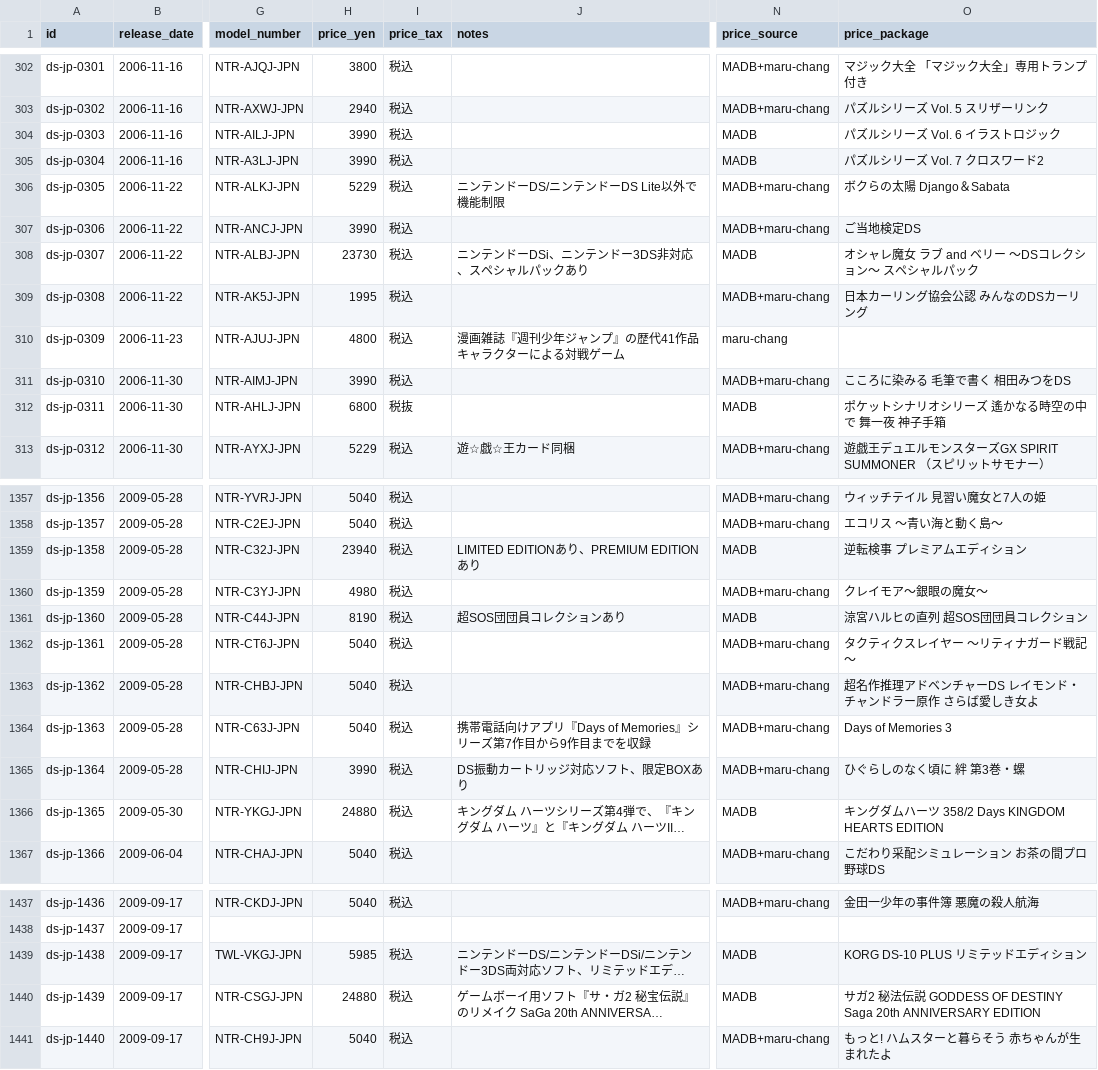
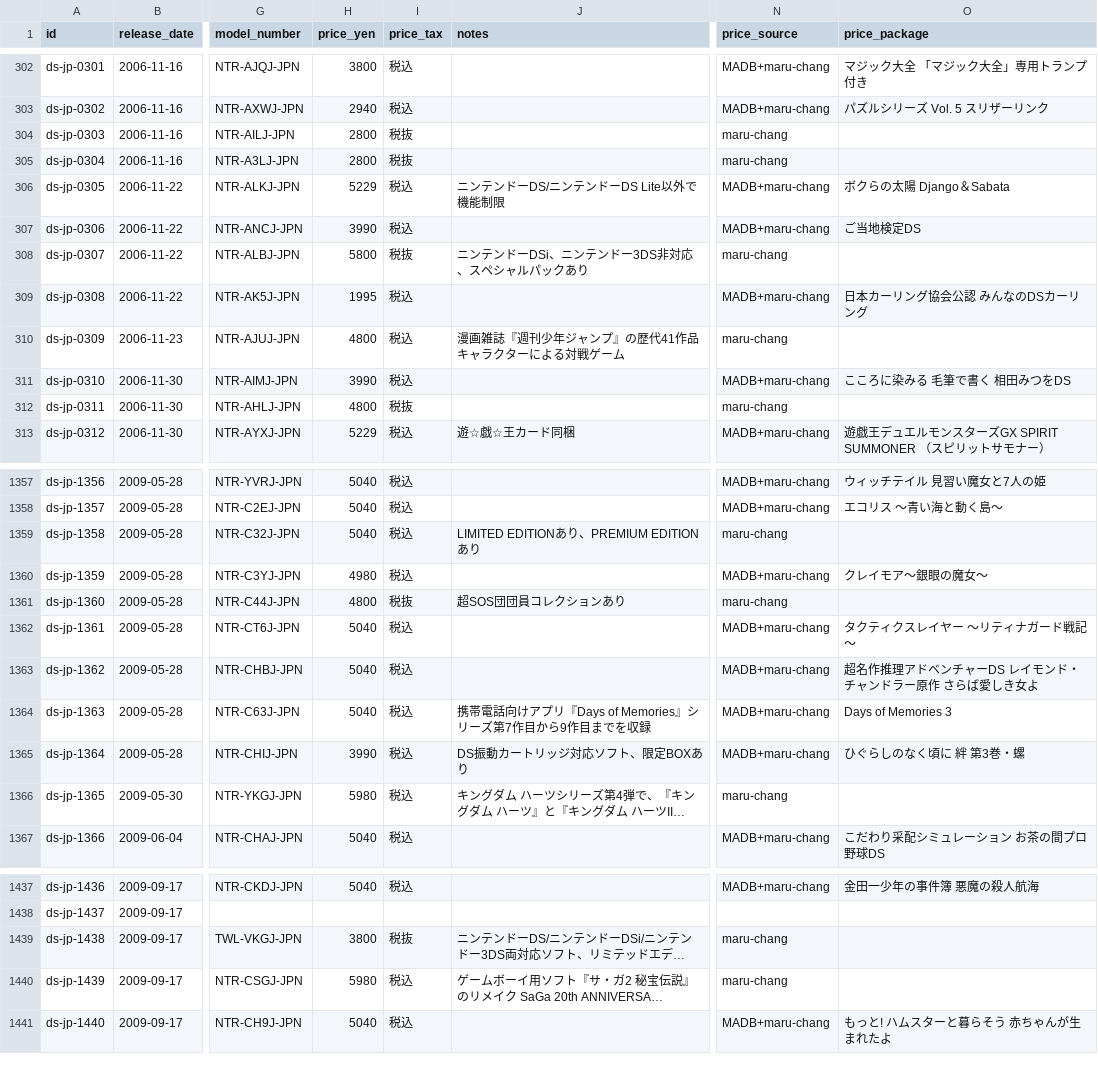
Before and after one commit to moheronemy/retro-game-db, a CSV file: data/ds/jp_titles.csv, drawn as a sheet; only a part is shown, gaps mark what is left out; long unchanged cells end in …; the diff covers the shown part only; the diff names each change by its address in the sheet, - before the commit and + after, or states it on an @@ line.

```diff
--- a/data/ds/jp_titles.csv
+++ b/data/ds/jp_titles.csv
-H304:H305 (price_yen): 3990
+H304:H305 (price_yen): 2800
-I304:I305 (price_tax): 税込
+I304:I305 (price_tax): 税抜
-N304:N305 (price_source): MADB
+N304:N305 (price_source): maru-chang
-O304 (price_package): パズルシリーズ Vol. 6 イラストロジック
+O304 (price_package): (empty)
-O305 (price_package): パズルシリーズ Vol. 7 クロスワード2
+O305 (price_package): (empty)
-H308 (price_yen): 23730
+H308 (price_yen): 5800
-I308 (price_tax): 税込
+I308 (price_tax): 税抜
-N308 (price_source): MADB
+N308 (price_source): maru-chang
-O308 (price_package): オシャレ魔女 ラブ and ベリー ～DSコレクション～ スペシャルパック
+O308 (price_package): (empty)
-H312 (price_yen): 6800
+H312 (price_yen): 4800
-N312 (price_source): MADB
+N312 (price_source): maru-chang
-O312 (price_package): ポケットシナリオシリーズ 遙かなる時空の中で 舞一夜 神子手箱
+O312 (price_package): (empty)
-H1359 (price_yen): 23940
+H1359 (price_yen): 5040
-N1359 (price_source): MADB
+N1359 (price_source): maru-chang
-O1359 (price_package): 逆転検事 プレミアムエディション
+O1359 (price_package): (empty)
-H1361 (price_yen): 8190
+H1361 (price_yen): 4800
-I1361 (price_tax): 税込
+I1361 (price_tax): 税抜
-N1361 (price_source): MADB
+N1361 (price_source): maru-chang
-O1361 (price_package): 涼宮ハルヒの直列 超SOS団団員コレクション
+O1361 (price_package): (empty)
-H1366 (price_yen): 24880
+H1366 (price_yen): 5980
-N1366 (price_source): MADB
+N1366 (price_source): maru-chang
-O1366 (price_package): キングダムハーツ 358/2 Days KINGDOM HEARTS EDITION
+O1366 (price_package): (empty)
-H1439 (price_yen): 5985
+H1439 (price_yen): 3800
-I1439 (price_tax): 税込
+I1439 (price_tax): 税抜
-N1439:N1440 (price_source): MADB
+N1439:N1440 (price_source): maru-chang
-O1439 (price_package): KORG DS-10 PLUS リミテッドエディション
+O1439 (price_package): (empty)
-H1440 (price_yen): 24880
+H1440 (price_yen): 5980
-O1440 (price_package): サガ2 秘法伝説 GODDESS OF DESTINY Saga 20th ANNIVERSARY EDITION
+O1440 (price_package): (empty)
```
Also changed, not shown: 68 edited cells elsewhere in this file, data/ds/jp_non_retail.csv, data/ds/jp_rom_dumps.csv, 17 other files.
